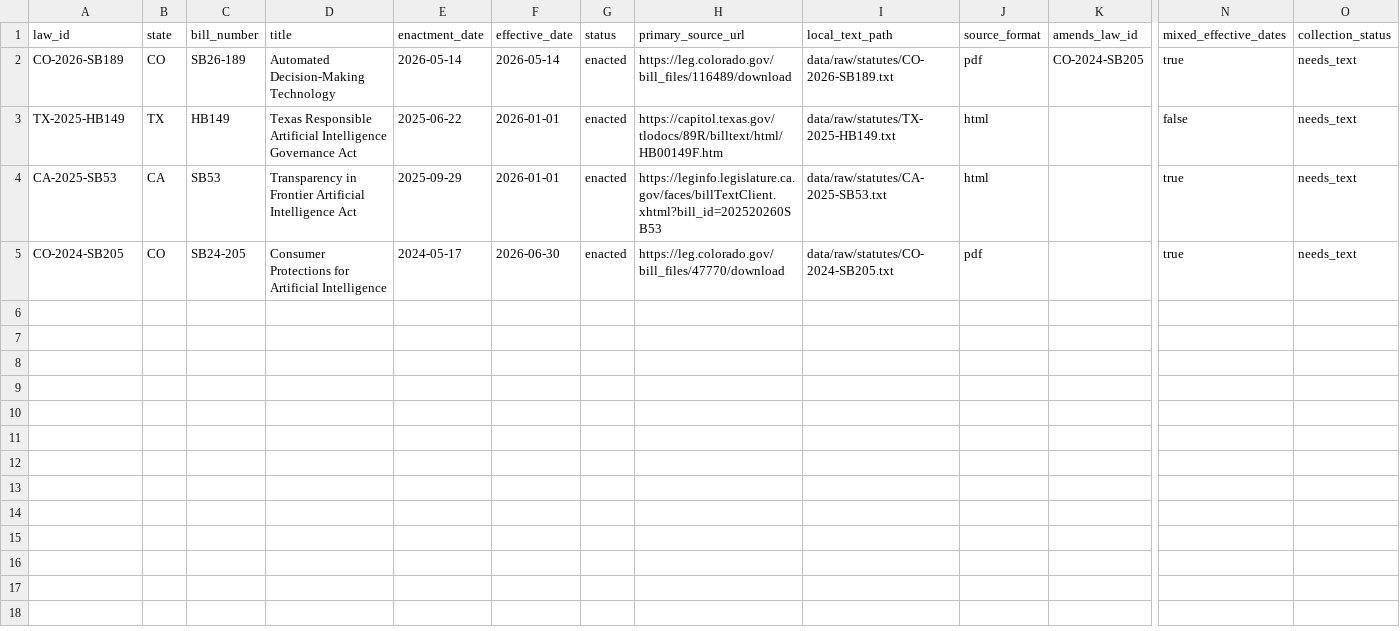
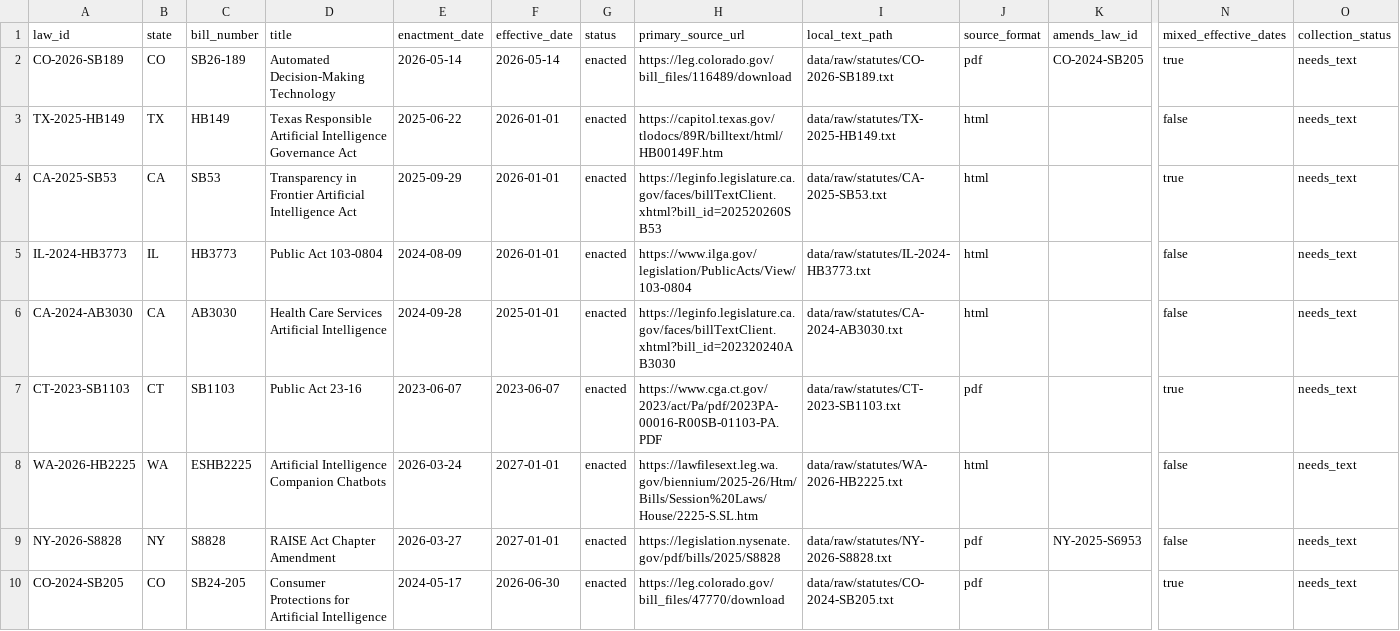
Before and after one commit to raamnandhakumar-eng/us-ai-federalism, a CSV file: config/source_manifest.csv, drawn as a sheet; only a part is shown, gaps mark what is left out; rows hold the shown columns only; the diff names each change by its address in the sheet, - before the commit and + after, or states it on an @@ line.

Commit message:
Expand diverse validation pilot

```diff
--- a/config/source_manifest.csv
+++ b/config/source_manifest.csv
+row 5: IL-2024-HB3773 | IL | HB3773 | Public Act 103-0804 | 2024-08-09 | 2026-01-01 | enacted | https://www.ilga.gov/legislation/PublicActs/View/103-0804 | data/raw/statutes/IL-2024-HB3773.txt | html |  | false | needs_text
+row 6: CA-2024-AB3030 | CA | AB3030 | Health Care Services Artificial Intelligence | 2024-09-28 | 2025-01-01 | enacted | https://leginfo.legislature.ca.gov/faces/billTextClient.xhtml?bill_id=202320240AB3030 | data/raw/statutes/CA-2024-AB3030.txt | html |  | false | needs_text
+row 7: CT-2023-SB1103 | CT | SB1103 | Public Act 23-16 | 2023-06-07 | 2023-06-07 | enacted | https://www.cga.ct.gov/2023/act/Pa/pdf/2023PA-00016-R00SB-01103-PA.PDF | data/raw/statutes/CT-2023-SB1103.txt | pdf |  | true | needs_text
+row 8: WA-2026-HB2225 | WA | ESHB2225 | Artificial Intelligence Companion Chatbots | 2026-03-24 | 2027-01-01 | enacted | https://lawfilesext.leg.wa.gov/biennium/2025-26/Htm/Bills/Session%20Laws/House/2225-S.SL.htm | data/raw/statutes/WA-2026-HB2225.txt | html |  | false | needs_text
+row 9: NY-2026-S8828 | NY | S8828 | RAISE Act Chapter Amendment | 2026-03-27 | 2027-01-01 | enacted | https://legislation.nysenate.gov/pdf/bills/2025/S8828 | data/raw/statutes/NY-2026-S8828.txt | pdf | NY-2025-S6953 | false | needs_text
```
